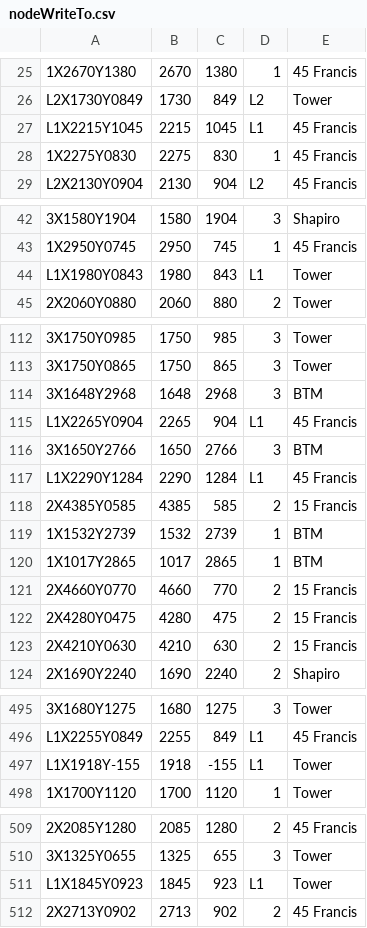
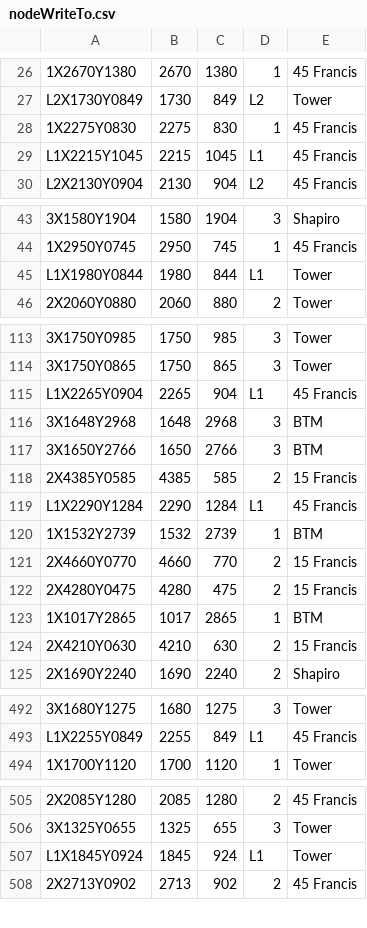
Before and after one commit to CS3733-C23-Team-B/CS3733-C23-Team-B-Prototype-2, a CSV file: src/main/resources/edu/wpi/teamb/Iter2Data/nodeWriteTo.csv, drawn as a sheet; only a part is shown, gaps mark what is left out; removed rows and columns are numbered as before the commit, all else as after; the diff covers the shown part only; the diff names each change by its address in the sheet, - before the commit and + after, or states it on an @@ line.

```diff
--- a/src/main/resources/edu/wpi/teamb/Iter2Data/nodeWriteTo.csv
+++ b/src/main/resources/edu/wpi/teamb/Iter2Data/nodeWriteTo.csv
-A45: L1X1980Y0843
+A45: L1X1980Y0844
-C45: 843
+C45: 844
@@ row 120 moved to row 123: 1X1017Y2865 @@
-row 497: L1X1918Y-155 | 1918 | -155 | L1 | Tower
-A507: L1X1845Y0923
+A507: L1X1845Y0924
-C507: 923
+C507: 924
```
Also changed, not shown: 2 added rows, 7 removed rows and 11 moved rows elsewhere in this file, src/main/resources/edu/wpi/teamb/Iter2Data/edgeWriteTo.csv, src/main/resources/edu/wpi/teamb/Iter2Data/moveWriteTo.csv, 2 other files.
